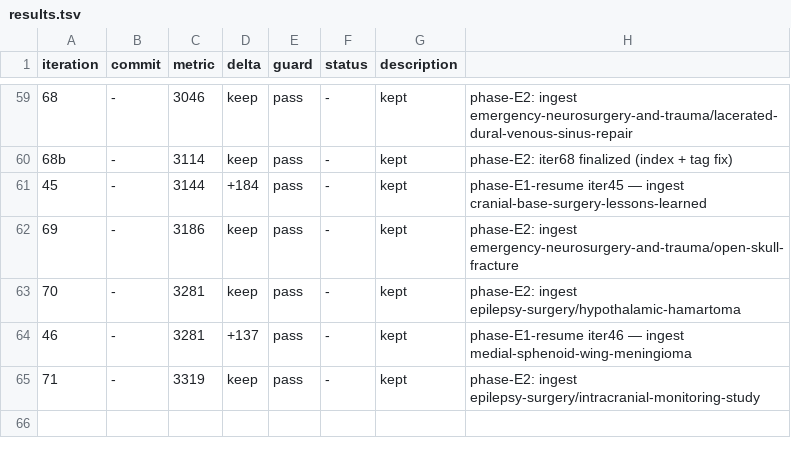
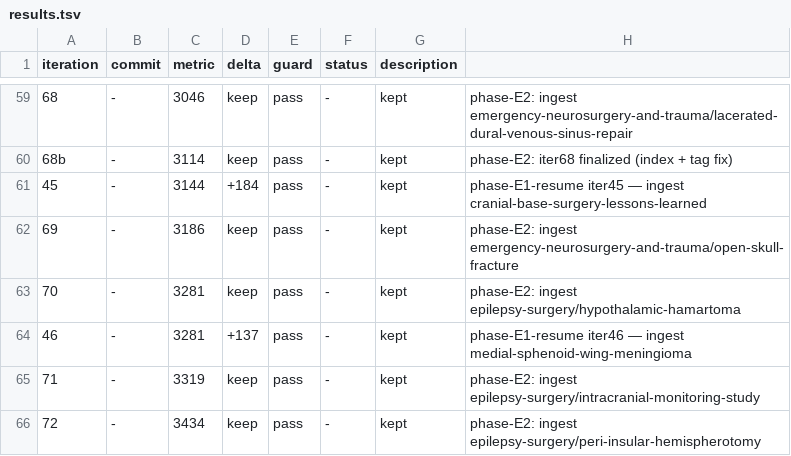
Before and after one commit to brainbloodbarrier/Rhotons-wiki, a TSV file: .autoresearch/nsatlas/results.tsv, drawn as a sheet; only a part is shown, gaps mark what is left out.

Commit message:
autoresearch(nsatlas): phase-E2 iter72 — ingest peri-insular-hemispherotomy

```diff
--- a/.autoresearch/nsatlas/results.tsv
+++ b/.autoresearch/nsatlas/results.tsv
@@ -65 +65,2 @@ iteration	commit	metric	delta	guard	status	description
 71	-	3319	keep	pass	-	kept	phase-E2: ingest epilepsy-surgery/intracranial-monitoring-study
+72	-	3434	keep	pass	-	kept	phase-E2: ingest epilepsy-surgery/peri-insular-hemispherotomy
```
Also changed, not shown: 3 other files.
